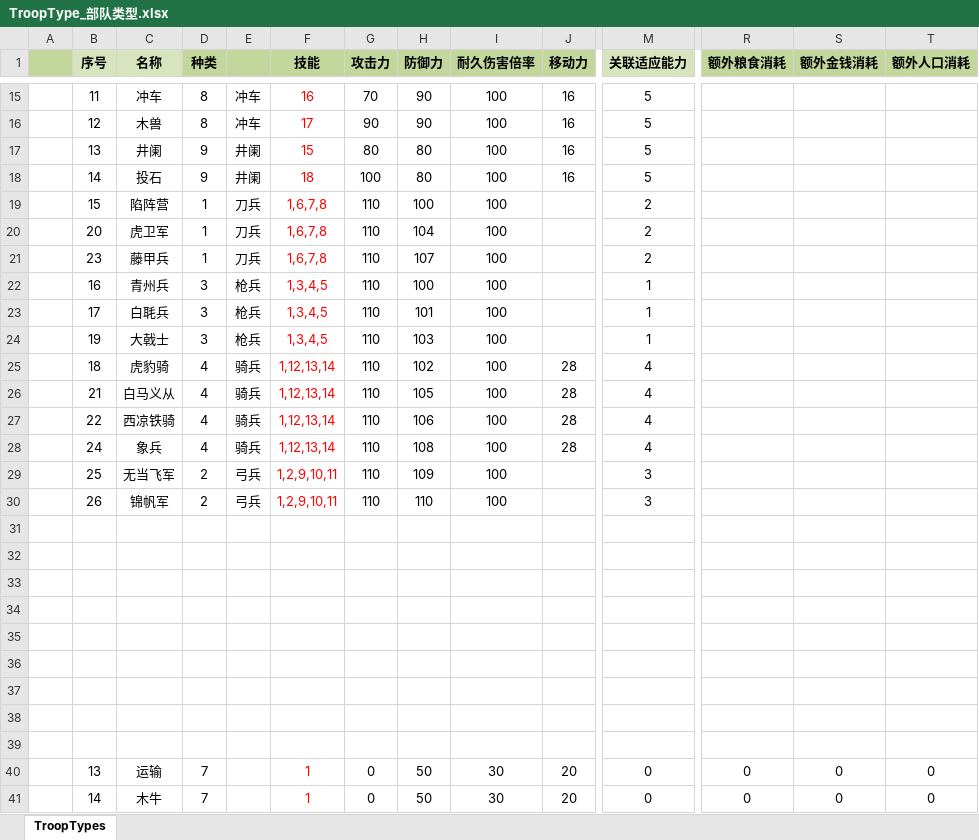
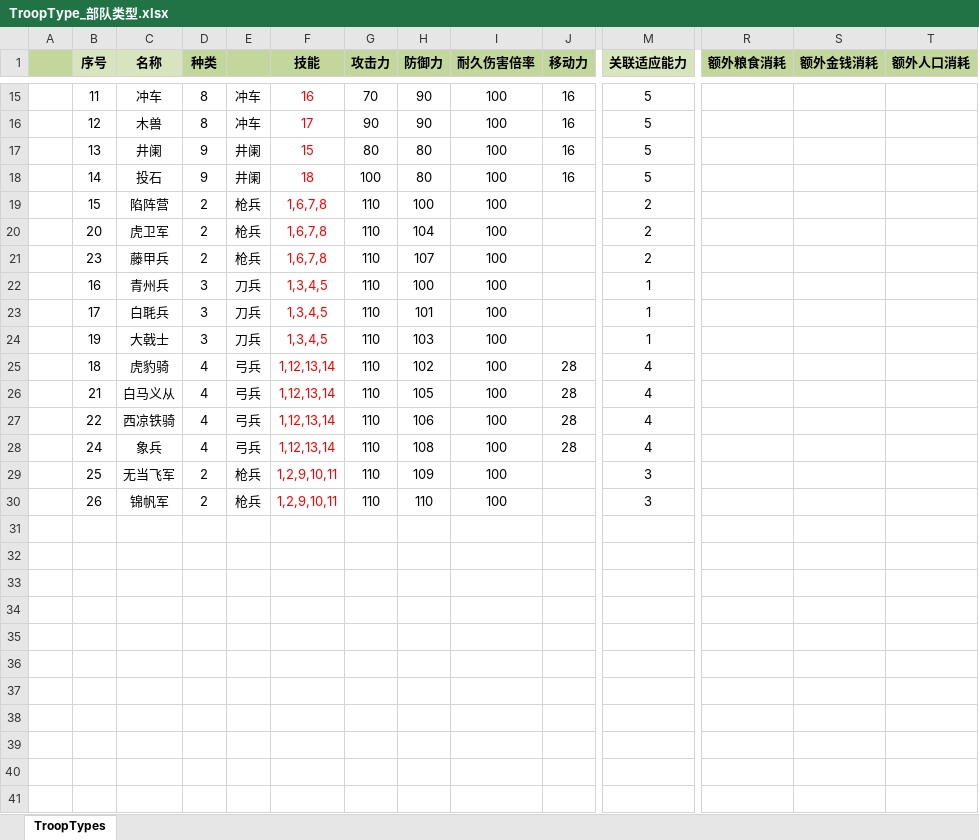
Before and after one commit to JoeLongma/sango_infinity, an Excel workbook: Data/Export/Common/TroopType_部队类型.xlsx, sheet TroopTypes, drawn as a sheet; only a part is shown, gaps mark what is left out; values as stored, in another font and other column widths than the file's, no borders; rows hold the shown columns only; the diff covers the shown part only; the diff names each change by its address in the sheet, - before the commit and + after, or states it on an @@ line.

```diff
--- a/Data/Export/Common/TroopType_部队类型.xlsx (sheet TroopTypes)
+++ b/Data/Export/Common/TroopType_部队类型.xlsx (sheet TroopTypes)
-D19:D21 (种类): 1
+D19:D21 (种类): 2
-E19:E21: 刀兵
+E19:E21: 枪兵
-E22:E24: 枪兵
+E22:E24: 刀兵
-E25:E28: 骑兵
+E25:E28: 弓兵
-E29:E30: 弓兵
+E29:E30: 枪兵
-row 31: (empty)
-row 32: (empty)
-row 33: (empty)
-row 34: (empty)
-row 35: (empty)
-row 36: (empty)
-row 37: (empty)
-row 38: (empty)
-row 39: (empty)
-row 40:  | 13 | 运输 | 7 |  | 1 | 0 | 50 | 30 | 20 | 0 | 0 | 0 | 0
-row 41:  | 14 | 木牛 | 7 |  | 1 | 0 | 50 | 30 | 20 | 0 | 0 | 0 | 0
```
Also changed, not shown: 4 edited cells elsewhere in this sheet, Data/Export/Common/Feature_武将特性.xlsx, Data/Export/Common/Technique_技术.xlsx, 35 other files.
